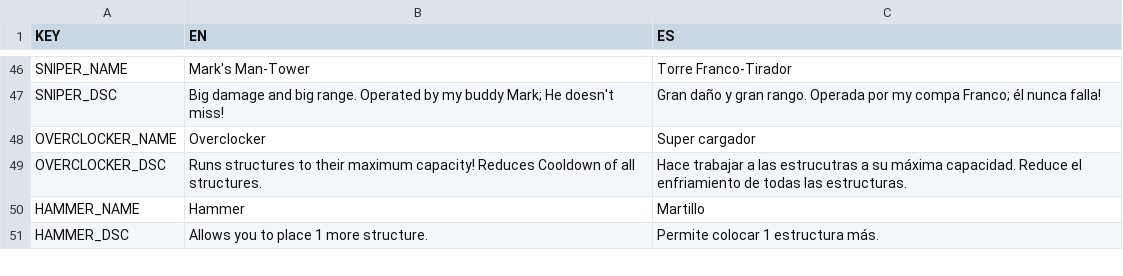
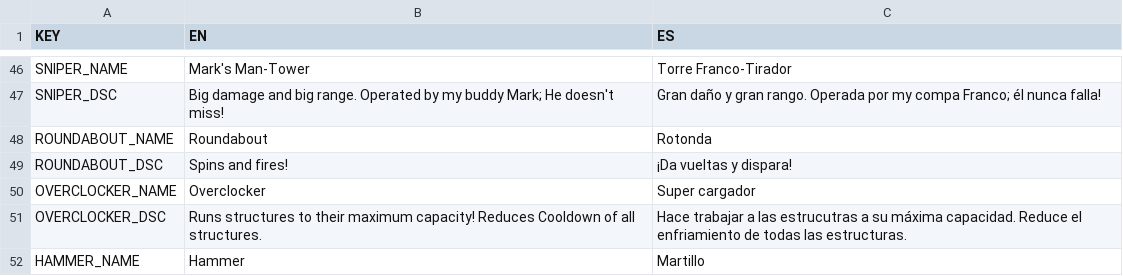
Before and after one commit to gabulate/Tower-Survivors, a CSV file: Assets/Code/Localisation/Languages.csv, drawn as a sheet; only a part is shown, gaps mark what is left out; the shorter side is filled out with more unchanged rows; the diff names each change by its address in the sheet, - before the commit and + after, or states it on an @@ line.

Commit message:
Added structure: Roundabout

```diff
--- a/Assets/Code/Localisation/Languages.csv
+++ b/Assets/Code/Localisation/Languages.csv
+row 48: ROUNDABOUT_NAME | Roundabout | Rotonda
+row 49: ROUNDABOUT_DSC | Spins and fires! | ¡Da vueltas y dispara!
```
Also changed, not shown: 50 other files.
